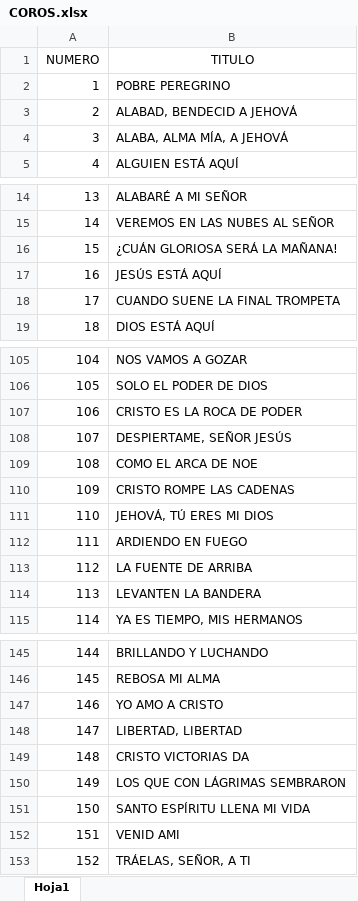
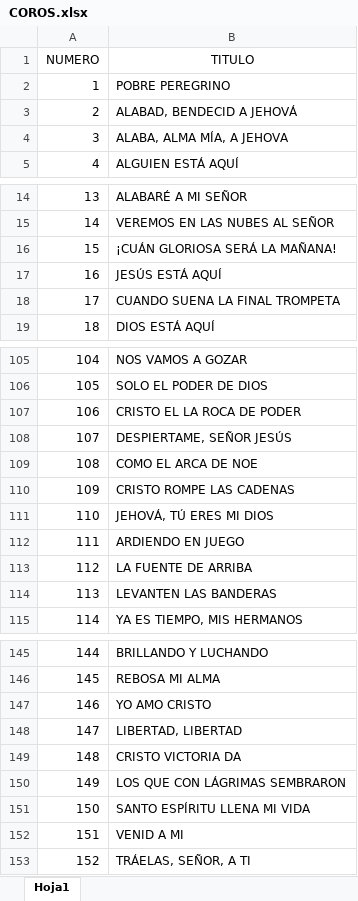
Before and after one commit to roelstar/GUIADOR-PLUS, an Excel workbook: COROS.xlsx, sheet Hoja1, drawn as a sheet; only a part is shown, gaps mark what is left out; values as stored, in another font and other column widths than the file's, no borders; the diff covers the shown part only; the diff names each change by its address in the sheet, - before the commit and + after, or states it on an @@ line.

```diff
--- a/COROS.xlsx (sheet Hoja1)
+++ b/COROS.xlsx (sheet Hoja1)
-B4 (TITULO): ALABA, ALMA MÍA, A JEHOVÁ
+B4 (TITULO): ALABA, ALMA MÍA, A JEHOVA
-B16 (TITULO): ¿CUÁN GLORIOSA SERÁ LA MAÑANA!
+B16 (TITULO): ¡CUÁN GLORIOSA SERÁ LA MAÑANA!
-B18 (TITULO): CUANDO SUENE LA FINAL TROMPETA
+B18 (TITULO): CUANDO SUENA LA FINAL TROMPETA
-B107 (TITULO): CRISTO ES LA ROCA DE PODER
+B107 (TITULO): CRISTO EL LA ROCA DE PODER
-B112 (TITULO): ARDIENDO EN FUEGO
+B112 (TITULO): ARDIENDO EN JUEGO
-B114 (TITULO): LEVANTEN LA BANDERA
+B114 (TITULO): LEVANTEN LAS BANDERAS
-B147 (TITULO): YO AMO A CRISTO
+B147 (TITULO): YO AMO CRISTO
-B149 (TITULO): CRISTO VICTORIAS DA
+B149 (TITULO): CRISTO VICTORIA DA
-B152 (TITULO): VENID AMI
+B152 (TITULO): VENID A MI
```
Also changed, not shown: 12 edited cells elsewhere in this sheet, HIMNOS.xlsx.
